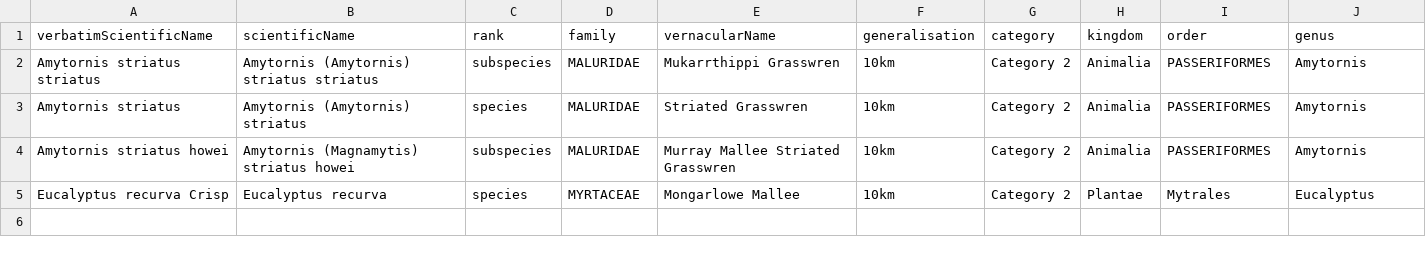
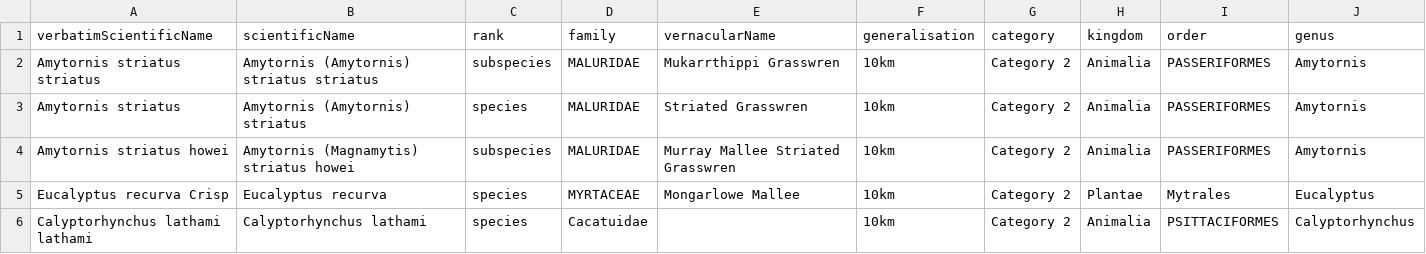
Before and after one commit to AtlasOfLivingAustralia/authoritative-lists, a CSV file: automated-processes/updateConservationSensitive/Additions/NSW-Sensitive-Additions.csv, drawn as a sheet.

Commit message:
Added Calyptorhynchus lathami as species

```diff
--- a/automated-processes/updateConservationSensitive/Additions/NSW-Sensitive-Additions.csv
+++ b/automated-processes/updateConservationSensitive/Additions/NSW-Sensitive-Additions.csv
@@ -5 +5,2 @@ Amytornis striatus howei,Amytornis (Magnamytis) striatus howei,subspecies,MALURI
 Eucalyptus recurva Crisp,Eucalyptus recurva,species,MYRTACEAE,Mongarlowe Mallee,10km,Category 2,Plantae,Mytrales,Eucalyptus
+Calyptorhynchus lathami lathami,Calyptorhynchus lathami,species,Cacatuidae,,10km,Category 2,Animalia,PSITTACIFORMES,Calyptorhynchus
```
